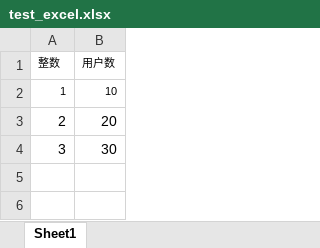
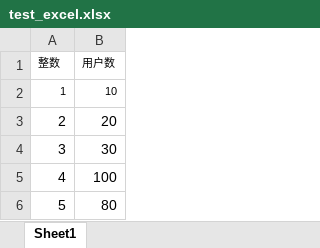
Before and after one commit to 1951551170/BINexus_backend, an Excel workbook: src/main/resources/test_excel.xlsx, sheet Sheet1, drawn as a sheet; values as stored, in another font and other column widths than the file's, no borders; the diff names each change by its address in the sheet, - before the commit and + after, or states it on an @@ line.

```diff
--- a/src/main/resources/test_excel.xlsx (sheet Sheet1)
+++ b/src/main/resources/test_excel.xlsx (sheet Sheet1)
+row 5: 4 | 100
+row 6: 5 | 80
```
Also changed, not shown: 10 other files.
